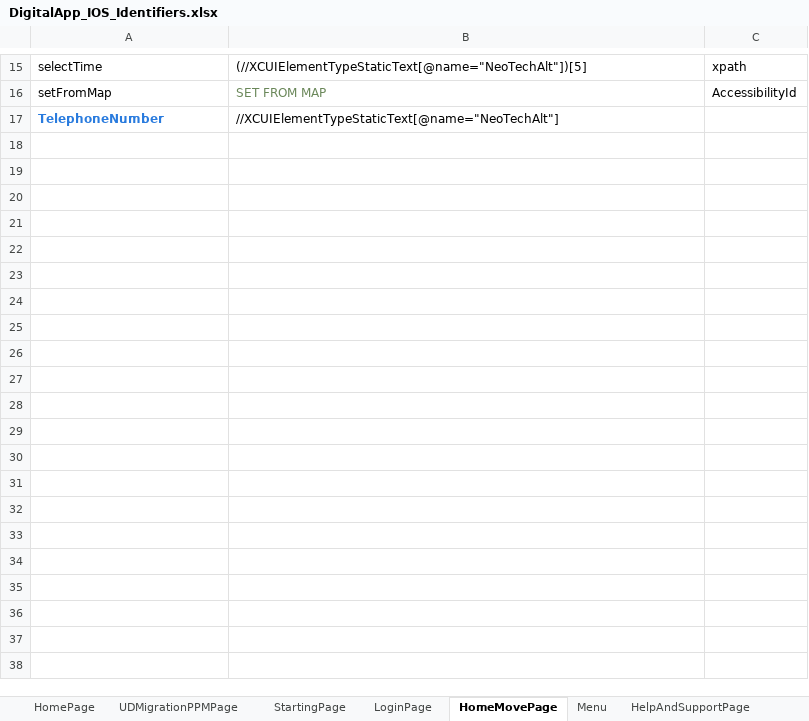
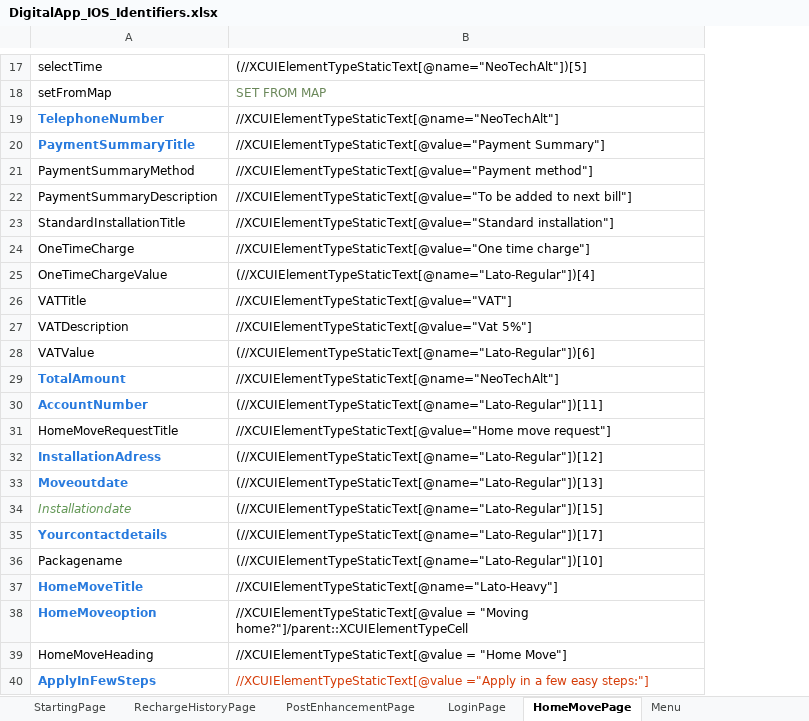
Before and after one commit to slkhiautomation/Etisalat_DigiApp_Automation, an Excel workbook: Selenium-Scripts/src/DigitalApp_IOS_Identifiers.xlsx, sheet HomeMovePage, drawn as a sheet; only a part is shown, gaps mark what is left out; values as stored, in another font and other column widths than the file's, no borders; removed rows and columns are numbered as before the commit, all else as after; the diff covers the shown part only; the diff names each change by its address in the sheet, - before the commit and + after, or states it on an @@ line.

```diff
--- a/Selenium-Scripts/src/DigitalApp_IOS_Identifiers.xlsx (sheet HomeMovePage)
+++ b/Selenium-Scripts/src/DigitalApp_IOS_Identifiers.xlsx (sheet HomeMovePage)
+sheet tab: RechargeHistoryPage
+sheet tab: PostEnhancementPage
-column C, rows 15-16: xpath | AccessibilityId
+row 20: PaymentSummaryTitle | //XCUIElementTypeStaticText[@value="Payment Summary"]
+row 21: PaymentSummaryMethod | //XCUIElementTypeStaticText[@value="Payment method"]
+row 22: PaymentSummaryDescription | //XCUIElementTypeStaticText[@value="To be added to next bill"]
+row 23: StandardInstallationTitle | //XCUIElementTypeStaticText[@value="Standard installation"]
+row 24: OneTimeCharge | //XCUIElementTypeStaticText[@value="One time charge"]
+row 25: OneTimeChargeValue | (//XCUIElementTypeStaticText[@name="Lato-Regular"])[4]
+row 26: VATTitle | //XCUIElementTypeStaticText[@value="VAT"]
+row 27: VATDescription | //XCUIElementTypeStaticText[@value="Vat 5%"]
+row 28: VATValue | (//XCUIElementTypeStaticText[@name="Lato-Regular"])[6]
+row 29: TotalAmount | //XCUIElementTypeStaticText[@name="NeoTechAlt"]
+row 30: AccountNumber | (//XCUIElementTypeStaticText[@name="Lato-Regular"])[11]
+row 31: HomeMoveRequestTitle | //XCUIElementTypeStaticText[@value="Home move request"]
+row 32: InstallationAdress | (//XCUIElementTypeStaticText[@name="Lato-Regular"])[12]
+row 33: Moveoutdate | (//XCUIElementTypeStaticText[@name="Lato-Regular"])[13]
+row 34: Installationdate | (//XCUIElementTypeStaticText[@name="Lato-Regular"])[15]
+row 35: Yourcontactdetails | (//XCUIElementTypeStaticText[@name="Lato-Regular"])[17]
+row 36: Packagename | (//XCUIElementTypeStaticText[@name="Lato-Regular"])[10]
+row 37: HomeMoveTitle | //XCUIElementTypeStaticText[@name="Lato-Heavy"]
+row 38: HomeMoveoption | //XCUIElementTypeStaticText[@value = "Moving home?"]/parent::XCUIElementTypeCell
+row 39: HomeMoveHeading | //XCUIElementTypeStaticText[@value = "Home Move"]
+row 40: ApplyInFewSteps | //XCUIElementTypeStaticText[@value ="Apply in a few easy steps:"]
```
Also changed, not shown: 2 added rows and 1 edited cell elsewhere in this sheet, sheet HomePage, sheet PlansAndAddonsPage, sheet detailsPage, other sheet tabs, Selenium-Scripts/src/DigitalApp.xlsx, 32 other files.
